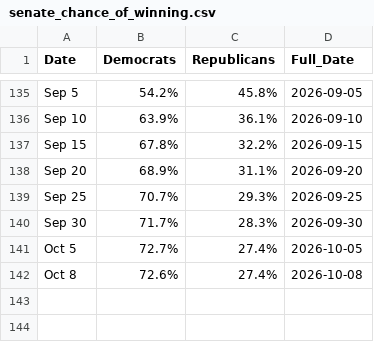
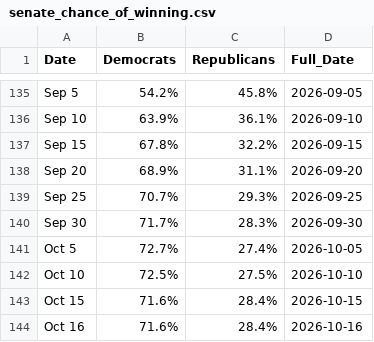
Before and after one commit to bexsander/codespaces-jupyter, a CSV file: data/senate_chance_of_winning.csv, drawn as a sheet; only a part is shown, gaps mark what is left out; removed rows and columns are numbered as before the commit, all else as after; the diff names each change by its address in the sheet, - before the commit and + after, or states it on an @@ line.

```diff
--- a/data/senate_chance_of_winning.csv
+++ b/data/senate_chance_of_winning.csv
-row 142: Oct 8 | 72.6% | 27.4% | 2026-10-08
+row 142: Oct 10 | 72.5% | 27.5% | 2026-10-10
+row 143: Oct 15 | 71.6% | 28.4% | 2026-10-15
+row 144: Oct 16 | 71.6% | 28.4% | 2026-10-16
```
Also changed, not shown: data/house_chance_of_winning.csv, data/house_map.csv, 3 other files.
